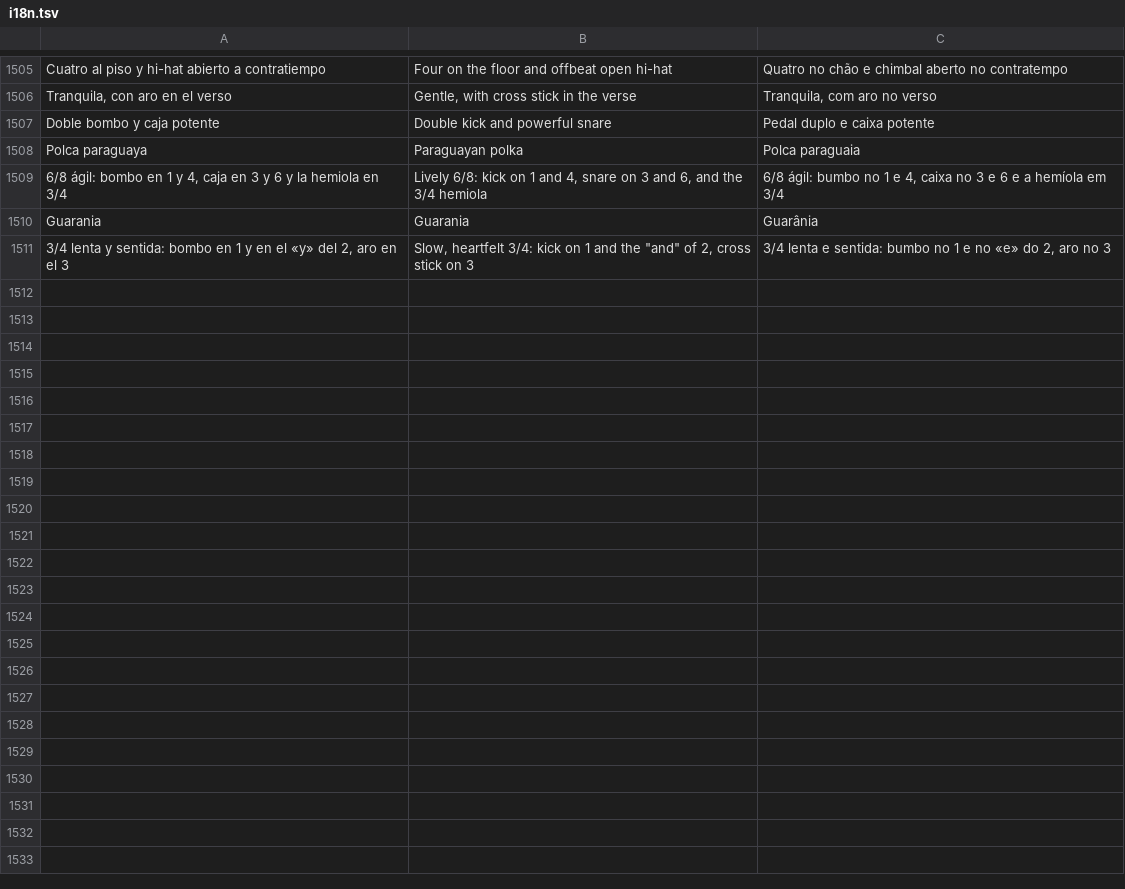
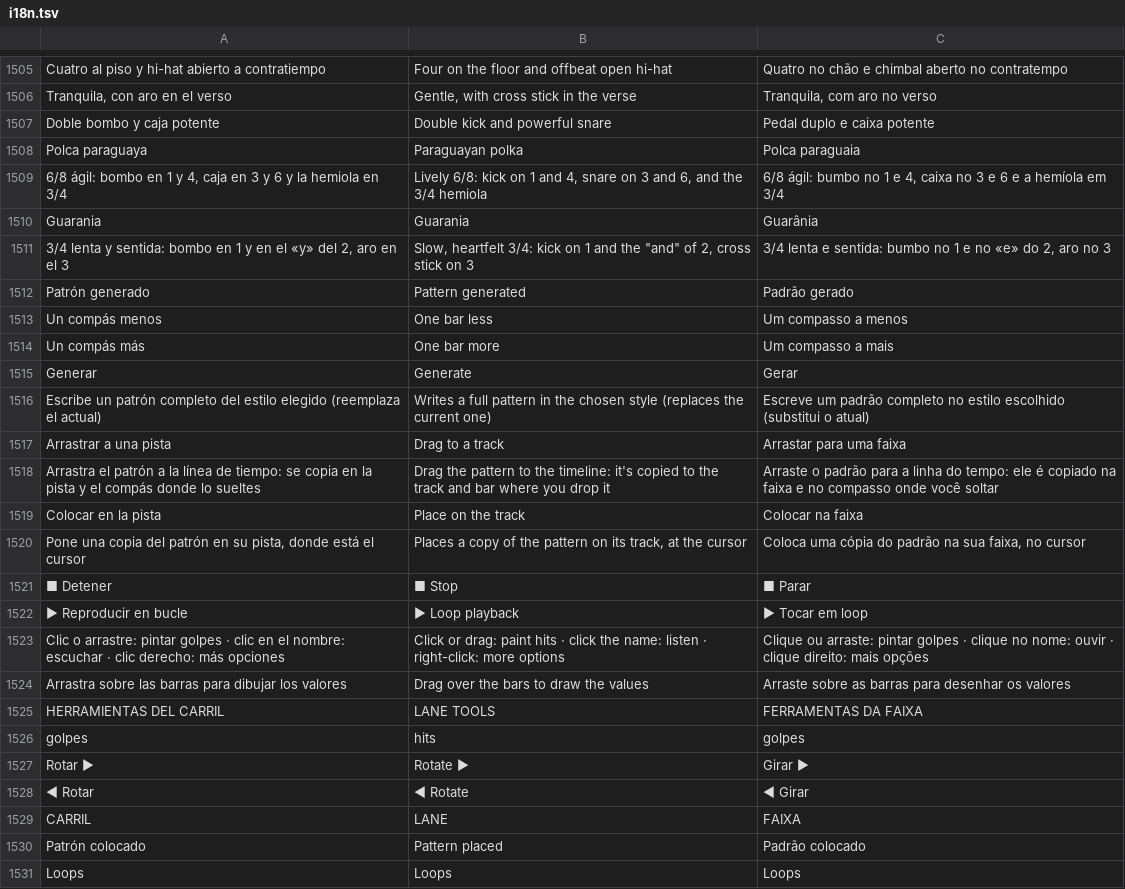
Before and after one commit to quantexpy69/quantumdaw, a TSV file: crates/app/src/i18n.tsv, drawn as a sheet; only a part is shown, gaps mark what is left out; the diff covers the shown part only; the diff names each change by its address in the sheet, - before the commit and + after, or states it on an @@ line.

Commit message:
Quantum DAW 0.50.0
Patrones
- Editor gráfico del carril arriba a la derecha (velocidad, ganancia, ataque o repeticiones) con sus herramientas; la cuadrícula queda limpia.
- Clic derecho en un carril o un paso: menú circular (llenar, euclidiano, rotar, humanizar, duplicar, aleatorio, borrar).
- Patrones automáticos por estilo: rock, pop, funk, hip hop, trap, reggaetón, cumbia, house, disco, bossa nova, balada, metal y drum & bass.
- «Colocar en la pista» o arrastrar el patrón a cualquier pista de la línea de tiempo.

Interfaz
- Botones, menús desplegables y campos con la misma altura, relleno y borde en toda la app; sombras más suaves en ventanas y menús.

Q Drums (módulo Pro)
- Pestaña Loops: grooves y rellenos de bateristas reales por género, para escuchar e insertar al tempo del proyecto.

```diff
--- a/crates/app/src/i18n.tsv
+++ b/crates/app/src/i18n.tsv
+row 1512: Patrón generado | Pattern generated | Padrão gerado
+row 1513: Un compás menos | One bar less | Um compasso a menos
+row 1514: Un compás más | One bar more | Um compasso a mais
+row 1515: Generar | Generate | Gerar
+row 1516: Escribe un patrón completo del estilo elegido (reemplaza el actual) | Writes a full pattern in the chosen style (replaces the current one) | Escreve um padrão completo no estilo escolhido (substitui o atual)
+row 1517: Arrastrar a una pista | Drag to a track | Arrastar para uma faixa
+row 1518: Arrastra el patrón a la línea de tiempo: se copia en la pista y el compás donde lo sueltes | Drag the pattern to the timeline: it's copied to the track and bar where you drop it | Arraste o padrão para a linha do tempo: ele é copiado na faixa e no compasso onde você soltar
+row 1519: Colocar en la pista | Place on the track | Colocar na faixa
+row 1520: Pone una copia del patrón en su pista, donde está el cursor | Places a copy of the pattern on its track, at the cursor | Coloca uma cópia do padrão na sua faixa, no cursor
+row 1521: ■ Detener | ■ Stop | ■ Parar
+row 1522: ▶ Reproducir en bucle | ▶ Loop playback | ▶ Tocar em loop
+row 1523: Clic o arrastre: pintar golpes · clic en el nombre: escuchar · clic derecho: más opciones | Click or drag: paint hits · click the name: listen · right-click: more options | Clique ou arraste: pintar golpes · clique no nome: ouvir · clique direito: mais opções
+row 1524: Arrastra sobre las barras para dibujar los valores | Drag over the bars to draw the values | Arraste sobre as barras para desenhar os valores
+row 1525: HERRAMIENTAS DEL CARRIL | LANE TOOLS | FERRAMENTAS DA FAIXA
+row 1526: golpes | hits | golpes
+row 1527: Rotar ▶ | Rotate ▶ | Girar ▶
+row 1528: ◀ Rotar | ◀ Rotate | ◀ Girar
+row 1529: CARRIL | LANE | FAIXA
+row 1530: Patrón colocado | Pattern placed | Padrão colocado
+row 1531: Loops | Loops | Loops
```
Also changed, not shown: 15 added rows elsewhere in this file, 9 other files.
